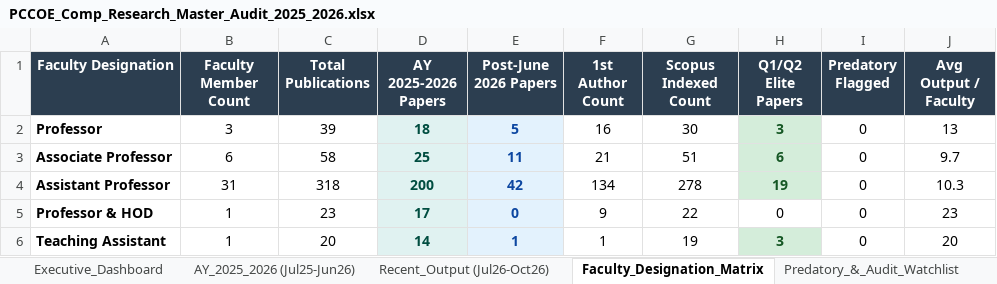
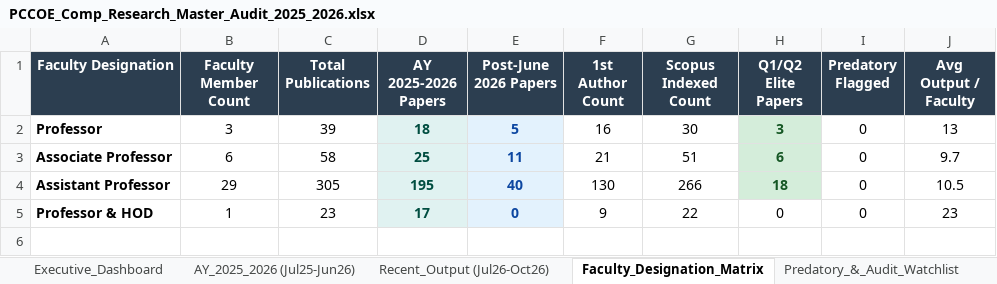
Before and after one commit to abhishekeb211/pccoe-research-portal, an Excel workbook: data/PCCOE_Comp_Research_Master_Audit_2025_2026.xlsx, sheet Faculty_Designation_Matrix, drawn as a sheet; values as stored, in another font and other column widths than the file's, no borders; the diff names each change by its address in the sheet, - before the commit and + after, or states it on an @@ line.

Commit message:
feat: strictly restrict extraction to 45 profile-linked faculty on computer.pccoepune.com/faculty-profile (425 verified publications)

```diff
--- a/data/PCCOE_Comp_Research_Master_Audit_2025_2026.xlsx (sheet Faculty_Designation_Matrix)
+++ b/data/PCCOE_Comp_Research_Master_Audit_2025_2026.xlsx (sheet Faculty_Designation_Matrix)
-B4 (Faculty Member Count): 31
+B4 (Faculty Member Count): 29
-C4 (Total Publications): 318
+C4 (Total Publications): 305
-D4 (AY 2025-2026 Papers): 200
+D4 (AY 2025-2026 Papers): 195
-E4 (Post-June 2026 Papers): 42
+E4 (Post-June 2026 Papers): 40
-F4 (1st Author Count): 134
+F4 (1st Author Count): 130
-G4 (Scopus Indexed Count): 278
+G4 (Scopus Indexed Count): 266
-H4 (Q1/Q2 Elite Papers): 19
+H4 (Q1/Q2 Elite Papers): 18
-J4 (Avg Output / Faculty): 10.3
+J4 (Avg Output / Faculty): 10.5
-row 6: Teaching Assistant | 1 | 20 | 14 | 1 | 1 | 19 | 3 | 0 | 20
```
Also changed, not shown: sheet Master_Repository (All 478), sheet AY_2025_2026 (Jul25-Jun26), sheet Recent_Output (Jul26-Oct26), sheet Executive_Dashboard, charts or pictures, 5 other files.
